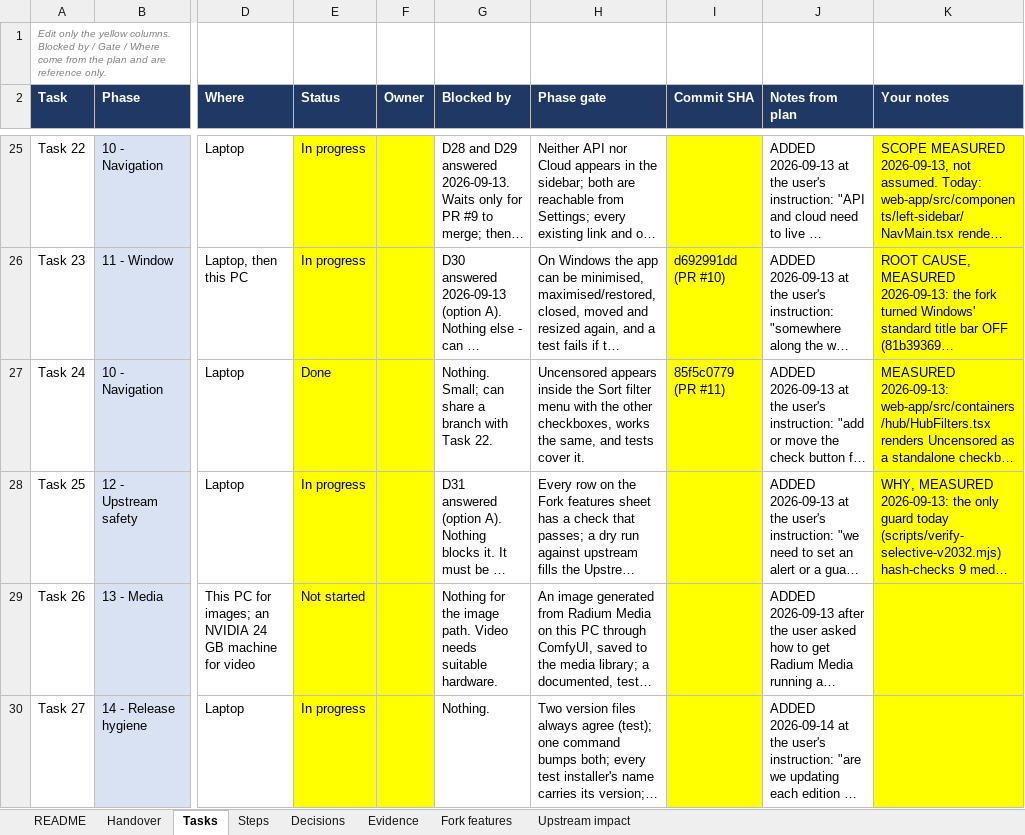
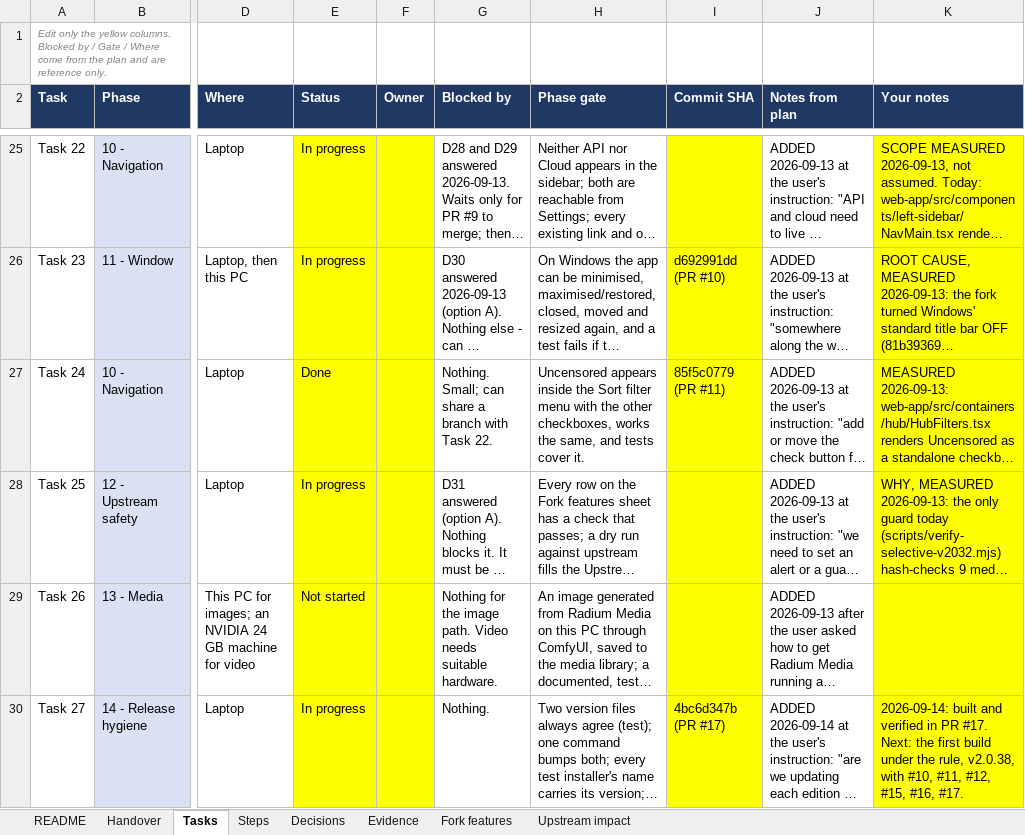
Before and after one commit to AtomicBot-ai/Atomic-Chat, an Excel workbook: docs/superpowers/plans/2026-09-08-model-agnostic-atomic-media-platform-tracker.xlsx, sheet Tasks, drawn as a sheet; only a part is shown, gaps mark what is left out; long unchanged cells end in …; values as stored, in another font and other column widths than the file's, no borders; the diff names each change by its address in the sheet, - before the commit and + after, or states it on an @@ line.

```diff
--- a/docs/superpowers/plans/2026-09-08-model-agnostic-atomic-media-platform-tracker.xlsx (sheet Tasks)
+++ b/docs/superpowers/plans/2026-09-08-model-agnostic-atomic-media-platform-tracker.xlsx (sheet Tasks)
-I30 (Commit SHA): (empty)
+I30 (Commit SHA): 4bc6d347b (PR #17)
-K30 (Your notes): (empty)
+K30 (Your notes): 2026-09-14: built and verified in PR #17. Next: the first build under the rule, v2.0.38, with #10, #11, #12, #15, #16, #17.
```
Also changed, not shown: sheet Steps, sheet Fork features, 1 other file.
